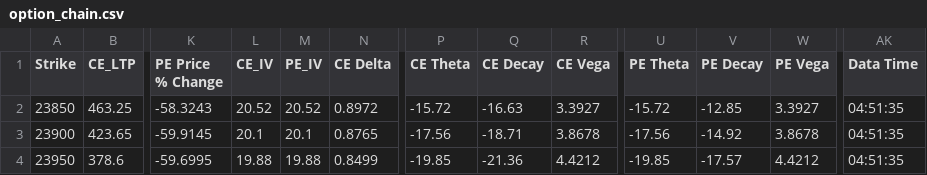
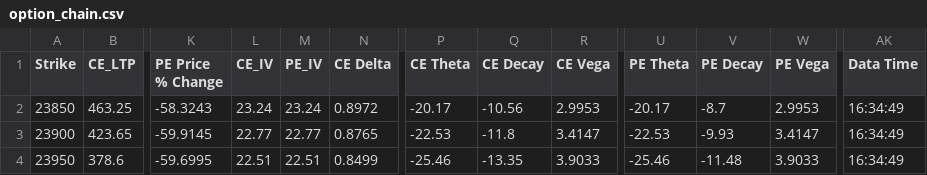
Before and after one commit to rangarajanm61-png/KOTAK-NEO-API-REVISED, a CSV file: option_chain.csv, drawn as a sheet; only a part is shown, gaps mark what is left out; the diff covers the shown part only; the diff names each change by its address in the sheet, - before the commit and + after, or states it on an @@ line.

```diff
--- a/option_chain.csv
+++ b/option_chain.csv
-L2 (CE_IV): 20.52
+L2 (CE_IV): 23.24
-M2 (PE_IV): 20.52
+M2 (PE_IV): 23.24
-P2 (CE Theta): -15.72
+P2 (CE Theta): -20.17
-Q2 (CE Decay): -16.63
+Q2 (CE Decay): -10.56
-R2 (CE Vega): 3.3927
+R2 (CE Vega): 2.9953
-U2 (PE Theta): -15.72
+U2 (PE Theta): -20.17
-V2 (PE Decay): -12.85
+V2 (PE Decay): -8.7
-W2 (PE Vega): 3.3927
+W2 (PE Vega): 2.9953
-AK2:AK4 (Data Time): 04:51:35
+AK2:AK4 (Data Time): 16:34:49
-L3 (CE_IV): 20.1
+L3 (CE_IV): 22.77
-M3 (PE_IV): 20.1
+M3 (PE_IV): 22.77
-P3 (CE Theta): -17.56
+P3 (CE Theta): -22.53
-Q3 (CE Decay): -18.71
+Q3 (CE Decay): -11.8
-R3 (CE Vega): 3.8678
+R3 (CE Vega): 3.4147
-U3 (PE Theta): -17.56
+U3 (PE Theta): -22.53
-V3 (PE Decay): -14.92
+V3 (PE Decay): -9.93
-W3 (PE Vega): 3.8678
+W3 (PE Vega): 3.4147
-L4 (CE_IV): 19.88
+L4 (CE_IV): 22.51
-M4 (PE_IV): 19.88
+M4 (PE_IV): 22.51
-P4 (CE Theta): -19.85
+P4 (CE Theta): -25.46
-Q4 (CE Decay): -21.36
+Q4 (CE Decay): -13.35
-R4 (CE Vega): 4.4212
+R4 (CE Vega): 3.9033
-U4 (PE Theta): -19.85
+U4 (PE Theta): -25.46
-V4 (PE Decay): -17.57
+V4 (PE Decay): -11.48
-W4 (PE Vega): 4.4212
+W4 (PE Vega): 3.9033
```
Also changed, not shown: 162 edited cells elsewhere in this file, chart_history.csv, option_chain_base_oi_closing.csv, 6 other files.
